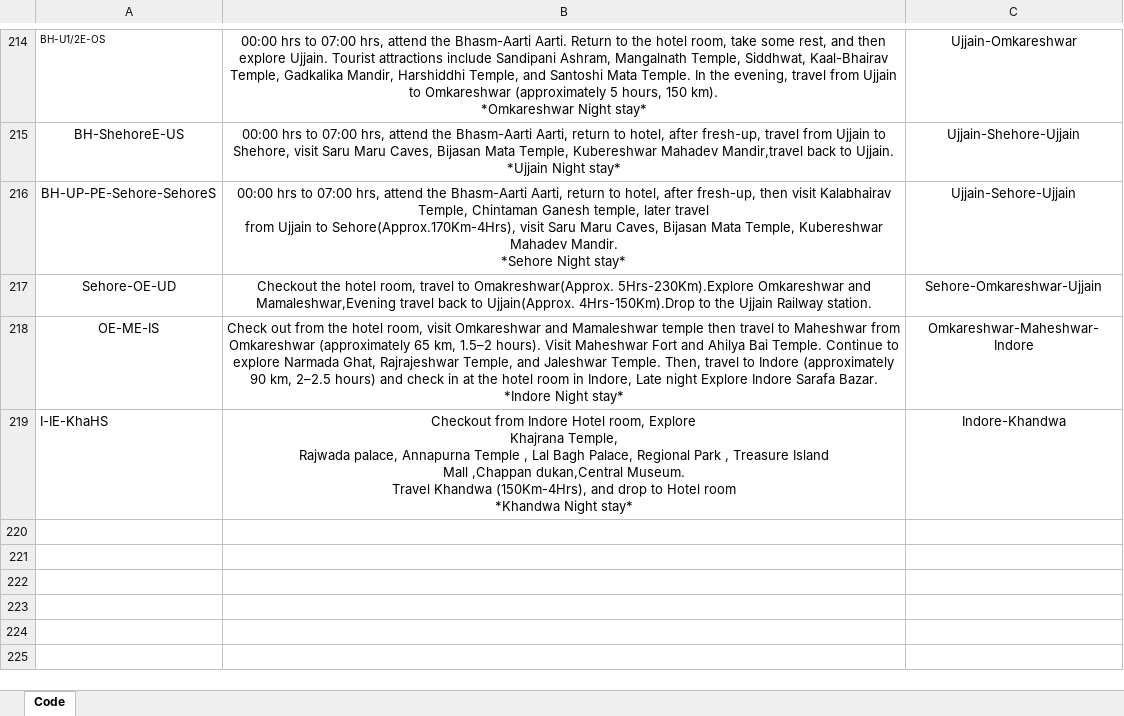
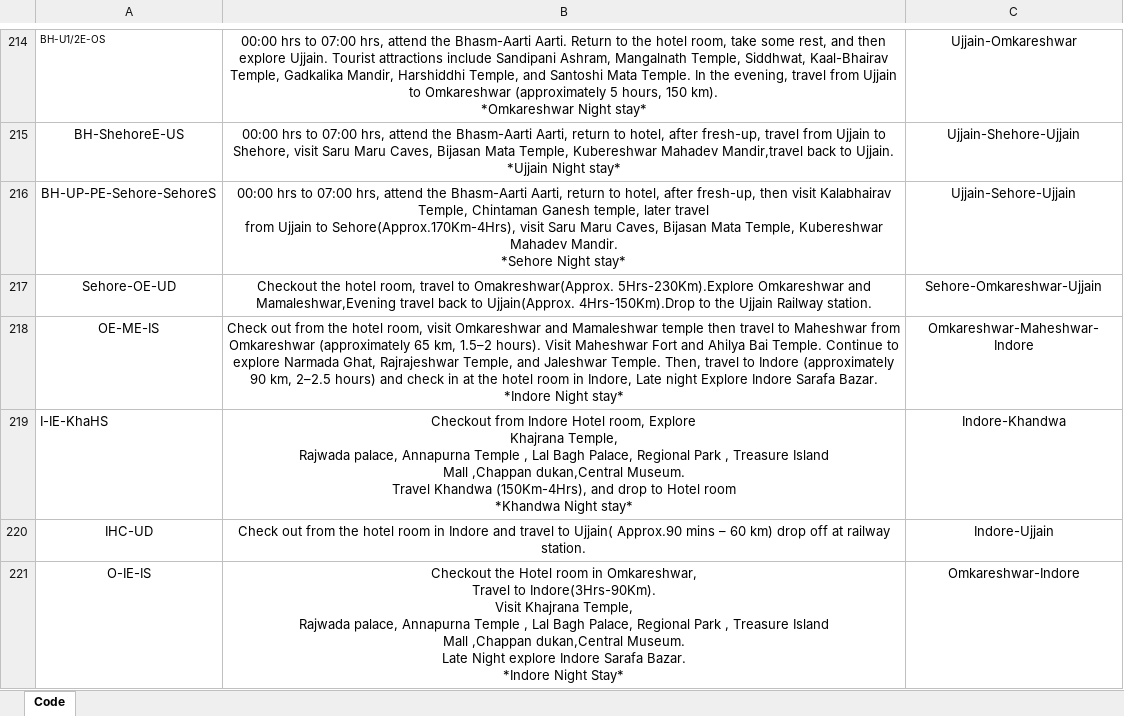
Before and after one commit to Arpith92/TAK-Project, an Excel workbook: Code.xlsx, sheet Code, drawn as a sheet; only a part is shown, gaps mark what is left out; values as stored, in another font and other column widths than the file's, no borders; conditional formats and table styles not drawn; ↵ is a line break in a cell; the diff names each change by its address in the sheet, - before the commit and + after, or states it on an @@ line.

Commit message:
Add files via upload

```diff
--- a/Code.xlsx (sheet Code)
+++ b/Code.xlsx (sheet Code)
+row 220: IHC-UD | Check out from the hotel room in Indore and travel to Ujjain( Approx.90 mins – 60 km) drop off at railway station. | Indore-Ujjain
+row 221: O-IE-IS | Checkout the Hotel room in Omkareshwar, ↵ Travel to Indore(3Hrs-90Km). ↵ Visit Khajrana Temple, ↵ Rajwada palace, Annapurna Temple , Lal Bagh Palace, Regional Park , Treasure Island ↵ Mall ,Chappan dukan,Central Museum. ↵ Late Night explore Indore Sarafa Bazar. ↵ *Indore Night Stay* | Omkareshwar-Indore
```
